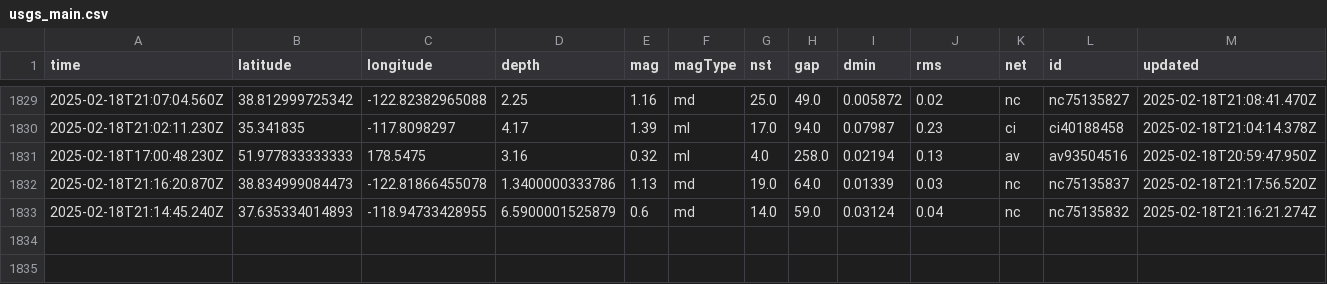
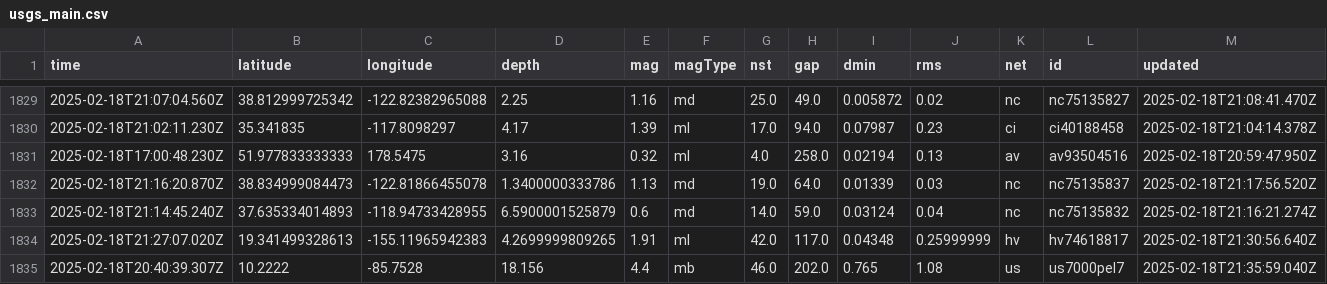
Before and after one commit to rafaelmatsuyama/FIAP-2025-ABDR-StreamProcessingPipelines, a CSV file: usgs_main.csv, drawn as a sheet; only a part is shown, gaps mark what is left out; rows hold the shown columns only; the diff names each change by its address in the sheet, - before the commit and + after, or states it on an @@ line.

```diff
--- a/usgs_main.csv
+++ b/usgs_main.csv
+row 1834: 2025-02-18T21:27:07.020Z | 19.341499328613 | -155.11965942383 | 4.2699999809265 | 1.91 | ml | 42.0 | 117.0 | 0.04348 | 0.25999999 | hv | hv74618817 | 2025-02-18T21:30:56.640Z
+row 1835: 2025-02-18T20:40:39.307Z | 10.2222 | -85.7528 | 18.156 | 4.4 | mb | 46.0 | 202.0 | 0.765 | 1.08 | us | us7000pel7 | 2025-02-18T21:35:59.040Z
```
Also changed, not shown: usgs_current.csv.
